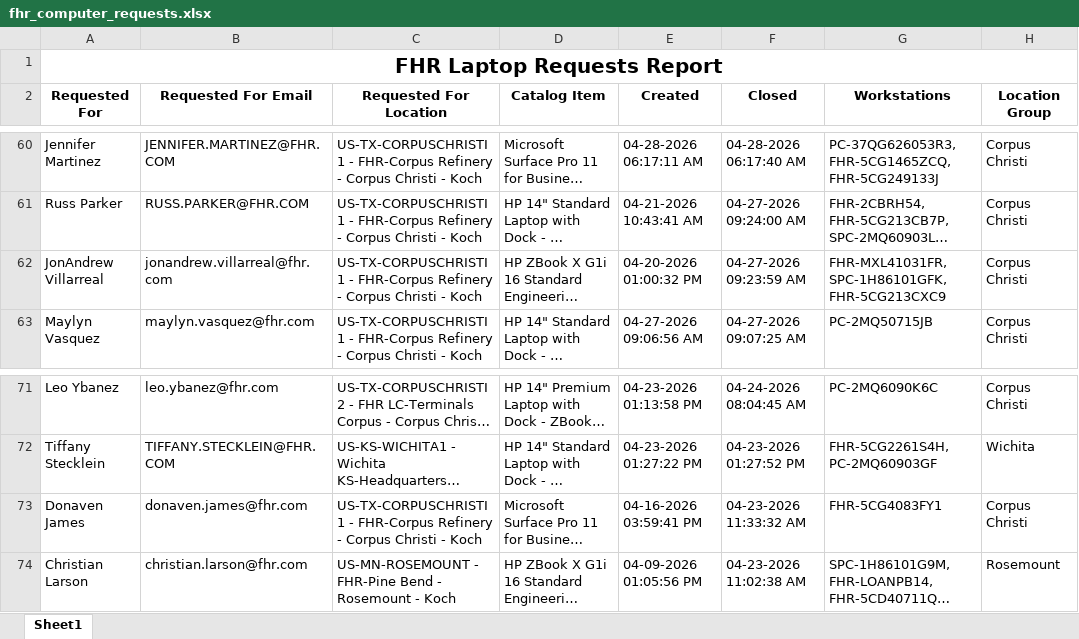
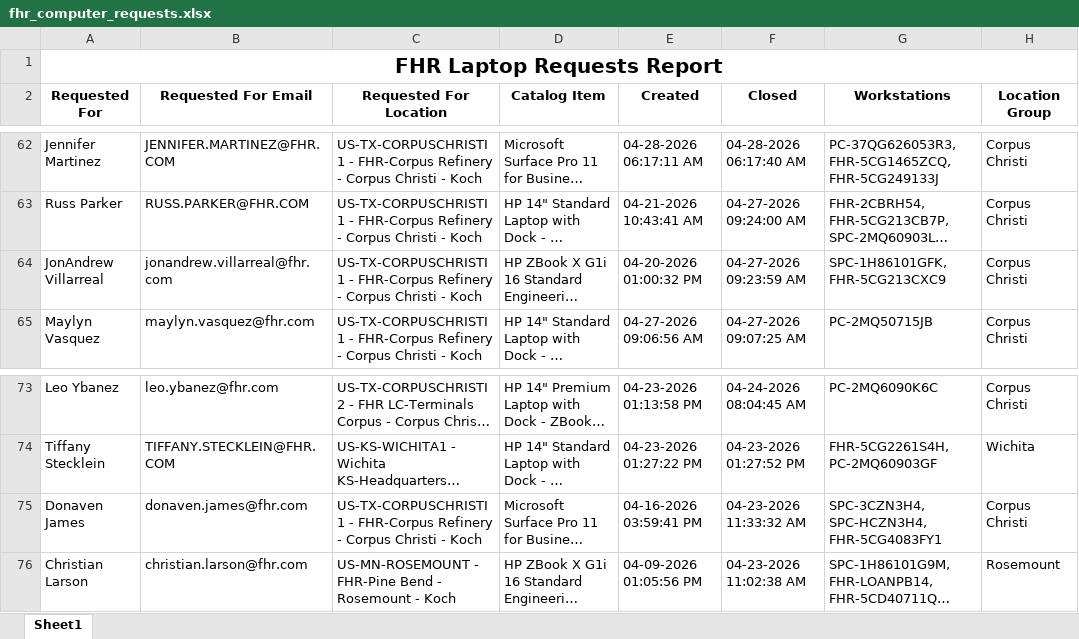
Before and after one commit to ellis-massey-FHR/fhr-device-audit, an Excel workbook: output/fhr_computer_requests.xlsx, sheet Sheet1, drawn as a sheet; only a part is shown, gaps mark what is left out; long unchanged cells end in …; values as stored, in another font and other column widths than the file's, no borders; charts and pictures not drawn; addresses are those after the commit; the diff covers the shown part only; the diff names each change by its address in the sheet, - before the commit and + after, or states it on an @@ line.

```diff
--- a/output/fhr_computer_requests.xlsx (sheet Sheet1)
+++ b/output/fhr_computer_requests.xlsx (sheet Sheet1)
-G64 (Workstations): FHR-MXL41031FR, SPC-1H86101GFK, FHR-5CG213CXC9
+G64 (Workstations): SPC-1H86101GFK, FHR-5CG213CXC9
-G75 (Workstations): FHR-5CG4083FY1
+G75 (Workstations): SPC-3CZN3H4, SPC-HCZN3H4, FHR-5CG4083FY1
```
Also changed, not shown: 2 added rows, 2 removed rows and 16 edited cells elsewhere in this sheet, charts or pictures.
